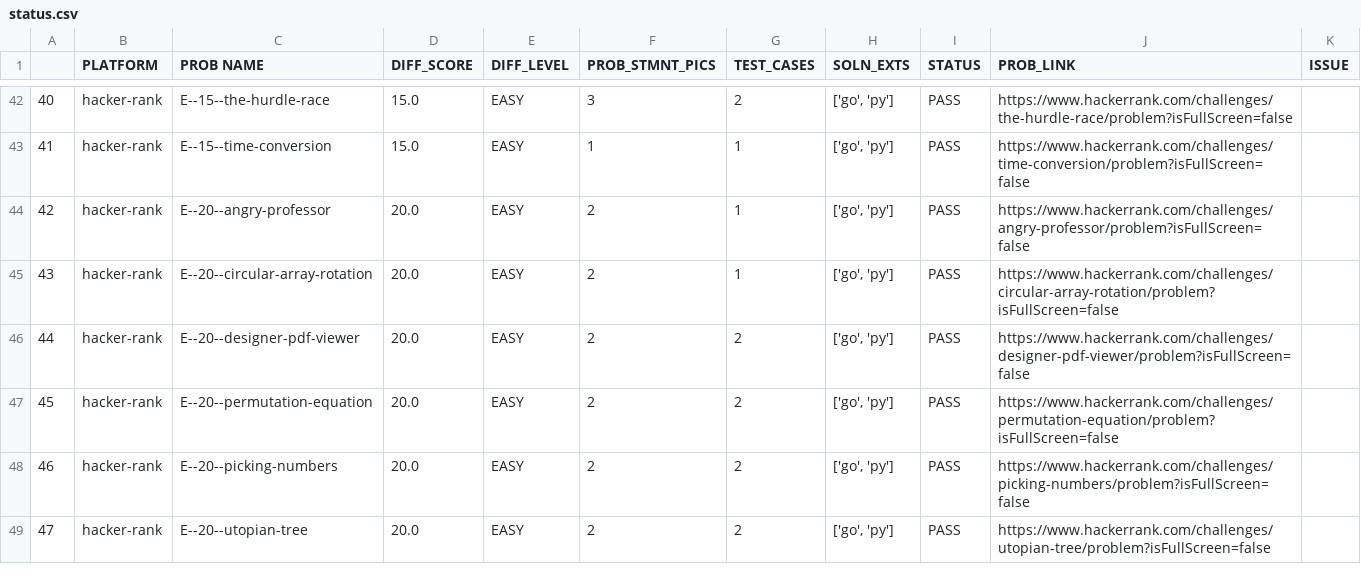
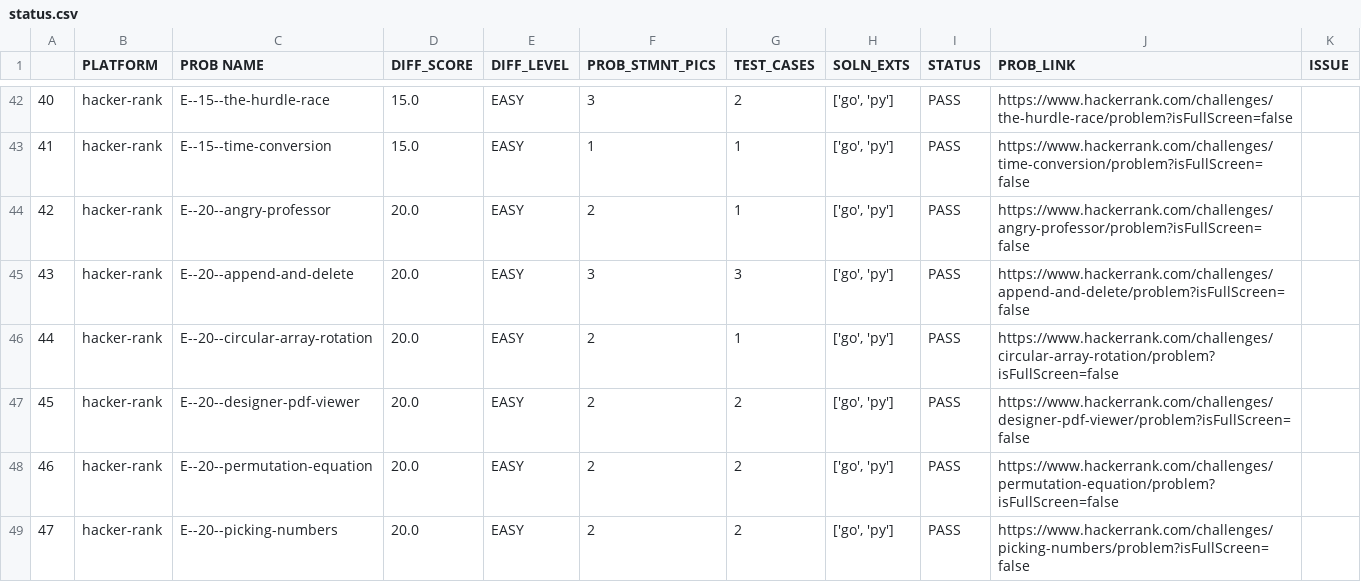
Before and after one commit to rrkas/dsa-practice-2026, a CSV file: status.csv, drawn as a sheet; only a part is shown, gaps mark what is left out; the shorter side is filled out with more unchanged rows; addresses are those after the commit; the diff covers the shown part only; the diff names each change by its address in the sheet, - before the commit and + after, or states it on an @@ line.

```diff
--- a/status.csv
+++ b/status.csv
+row 45: 43 | hacker-rank | E--20--append-and-delete | 20.0 | EASY | 3 | 3 | ['go', 'py'] | PASS | https://www.hackerrank.com/challenges/append-and-delete/problem?isFullScreen=false
@@ column A renumbered from row 46 down @@
```
Also changed, not shown: 6 added rows elsewhere in this file, 46 other files.
